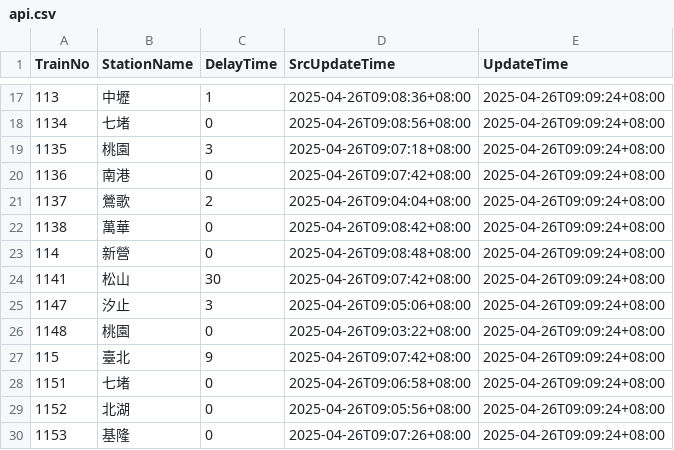
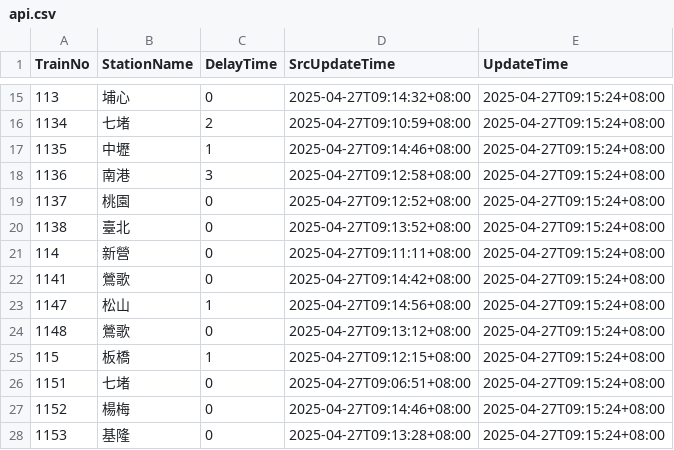
Before and after one commit to funfun0912/Open-Platform-Software-Mid, a CSV file: api.csv, drawn as a sheet; only a part is shown, gaps mark what is left out; the diff covers the shown part only.

```diff
--- a/api.csv
+++ b/api.csv
@@ -17,14 +15,14 @@ TrainNo,StationName,DelayTime,SrcUpdateTime,UpdateTime
-113,中壢,1,2025-04-26T09:08:36+08:00,2025-04-26T09:09:24+08:00
-1134,七堵,0,2025-04-26T09:08:56+08:00,2025-04-26T09:09:24+08:00
-1135,桃園,3,2025-04-26T09:07:18+08:00,2025-04-26T09:09:24+08:00
-1136,南港,0,2025-04-26T09:07:42+08:00,2025-04-26T09:09:24+08:00
-1137,鶯歌,2,2025-04-26T09:04:04+08:00,2025-04-26T09:09:24+08:00
-1138,萬華,0,2025-04-26T09:08:42+08:00,2025-04-26T09:09:24+08:00
-114,新營,0,2025-04-26T09:08:48+08:00,2025-04-26T09:09:24+08:00
-1141,松山,30,2025-04-26T09:07:42+08:00,2025-04-26T09:09:24+08:00
-1147,汐止,3,2025-04-26T09:05:06+08:00,2025-04-26T09:09:24+08:00
-1148,桃園,0,2025-04-26T09:03:22+08:00,2025-04-26T09:09:24+08:00
-115,臺北,9,2025-04-26T09:07:42+08:00,2025-04-26T09:09:24+08:00
-1151,七堵,0,2025-04-26T09:06:58+08:00,2025-04-26T09:09:24+08:00
-1152,北湖,0,2025-04-26T09:05:56+08:00,2025-04-26T09:09:24+08:00
-1153,基隆,0,2025-04-26T09:07:26+08:00,2025-04-26T09:09:24+08:00
+113,埔心,0,2025-04-27T09:14:32+08:00,2025-04-27T09:15:24+08:00
+1134,七堵,2,2025-04-27T09:10:59+08:00,2025-04-27T09:15:24+08:00
+1135,中壢,1,2025-04-27T09:14:46+08:00,2025-04-27T09:15:24+08:00
+1136,南港,3,2025-04-27T09:12:58+08:00,2025-04-27T09:15:24+08:00
+1137,桃園,0,2025-04-27T09:12:52+08:00,2025-04-27T09:15:24+08:00
+1138,臺北,0,2025-04-27T09:13:52+08:00,2025-04-27T09:15:24+08:00
+114,新營,0,2025-04-27T09:11:11+08:00,2025-04-27T09:15:24+08:00
+1141,鶯歌,0,2025-04-27T09:14:42+08:00,2025-04-27T09:15:24+08:00
+1147,松山,1,2025-04-27T09:14:56+08:00,2025-04-27T09:15:24+08:00
+1148,鶯歌,0,2025-04-27T09:13:12+08:00,2025-04-27T09:15:24+08:00
+115,板橋,1,2025-04-27T09:12:15+08:00,2025-04-27T09:15:24+08:00
+1151,七堵,0,2025-04-27T09:06:51+08:00,2025-04-27T09:15:24+08:00
+1152,楊梅,0,2025-04-27T09:14:46+08:00,2025-04-27T09:15:24+08:00
+1153,基隆,0,2025-04-27T09:13:28+08:00,2025-04-27T09:15:24+08:00
```
Also changed, not shown: 4 added rows, 4 removed rows and 37 edited cells elsewhere in this file.
